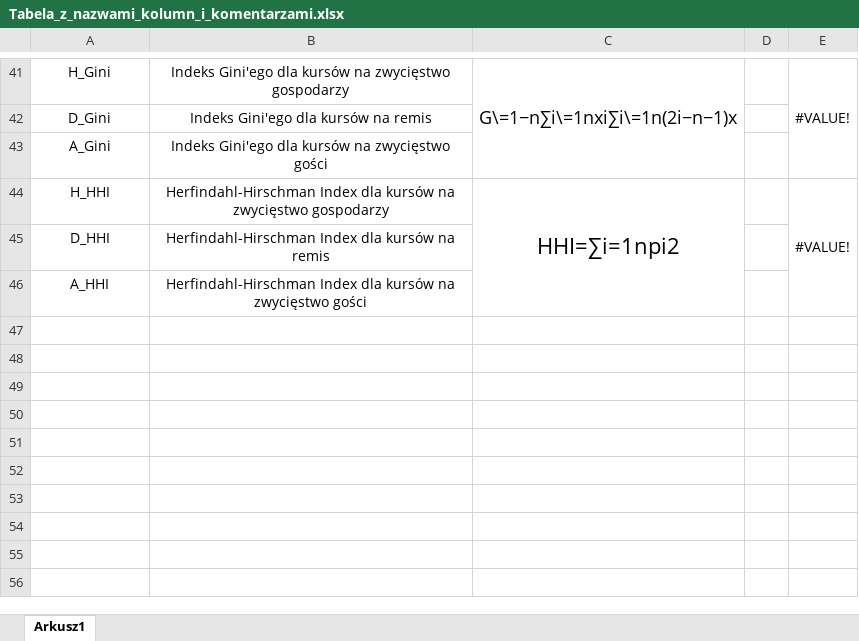
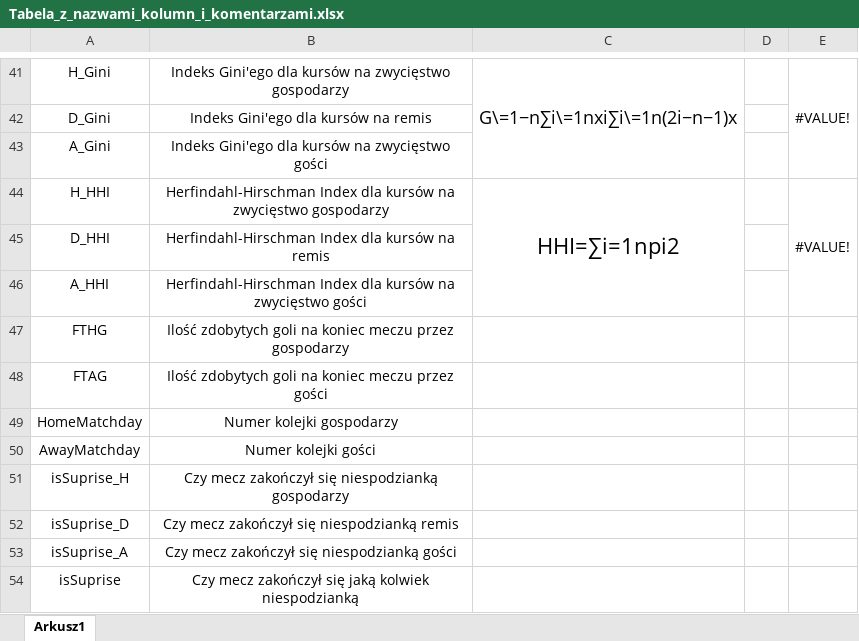
Before and after one commit to Aleksoooxd/IPZ-Pewniaczki, an Excel workbook: Docs/Tabela_z_nazwami_kolumn_i_komentarzami.xlsx, sheet Arkusz1, drawn as a sheet; only a part is shown, gaps mark what is left out; values as stored, in another font and other column widths than the file's, no borders; the diff names each change by its address in the sheet, - before the commit and + after, or states it on an @@ line.

Commit message:
Aktulizacja Opisu kolumny w finalnej tabeli

```diff
--- a/Docs/Tabela_z_nazwami_kolumn_i_komentarzami.xlsx (sheet Arkusz1)
+++ b/Docs/Tabela_z_nazwami_kolumn_i_komentarzami.xlsx (sheet Arkusz1)
+row 47: FTHG | Ilość zdobytych goli na koniec meczu przez gospodarzy
+row 48: FTAG | Ilość zdobytych goli na koniec meczu przez gości
+row 49: HomeMatchday | Numer kolejki gospodarzy
+row 50: AwayMatchday | Numer kolejki gości
+row 51: isSuprise_H | Czy mecz zakończył się niespodzianką gospodarzy
+row 52: isSuprise_D | Czy mecz zakończył się niespodzianką remis
+row 53: isSuprise_A | Czy mecz zakończył się niespodzianką gości
+row 54: isSuprise | Czy mecz zakończył się jaką kolwiek niespodzianką
```
Also changed, not shown: 34 other files.
